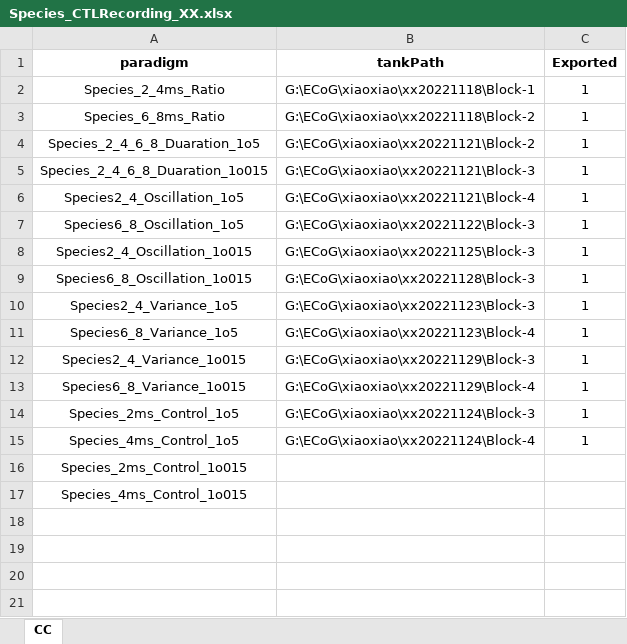
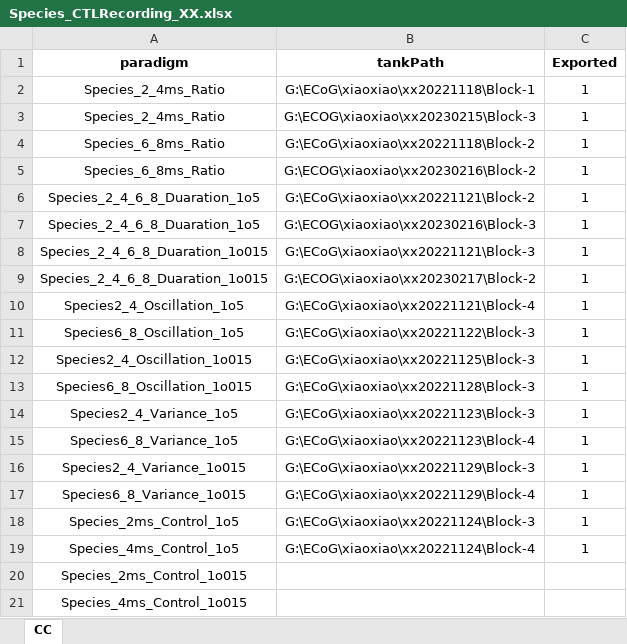
Before and after one commit to TOMORI233/ECOGProcess, an Excel workbook: SPR_Utils/ClickTrainLongTermFigure/Species/Species_CTLRecording_XX.xlsx, sheet CC, drawn as a sheet; values as stored, in another font and other column widths than the file's, no borders; the diff names each change by its address in the sheet, - before the commit and + after, or states it on an @@ line.

```diff
--- a/SPR_Utils/ClickTrainLongTermFigure/Species/Species_CTLRecording_XX.xlsx (sheet CC)
+++ b/SPR_Utils/ClickTrainLongTermFigure/Species/Species_CTLRecording_XX.xlsx (sheet CC)
+row 3: Species_2_4ms_Ratio | G:\ECOG\xiaoxiao\xx20230215\Block-3 | 1
+row 5: Species_6_8ms_Ratio | G:\ECOG\xiaoxiao\xx20230216\Block-2 | 1
+row 7: Species_2_4_6_8_Duaration_1o5 | G:\ECOG\xiaoxiao\xx20230216\Block-3 | 1
+row 9: Species_2_4_6_8_Duaration_1o015 | G:\ECOG\xiaoxiao\xx20230217\Block-2 | 1
```
Also changed, not shown: SPR_Utils/ClickTrainLongTermFigure/MSTI/ME_MSTIConfig.xlsx, SPR_Utils/ClickTrainLongTermFigure/MSTI/ME_MSTIRecording_CC.xlsx, 14 other files.
